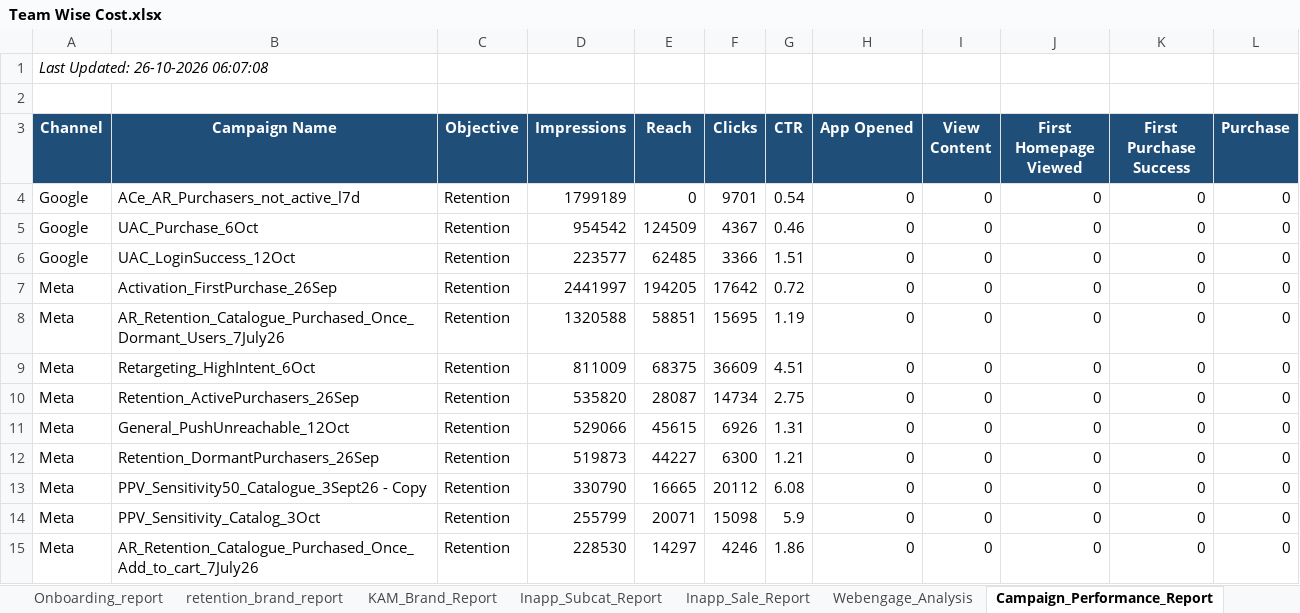
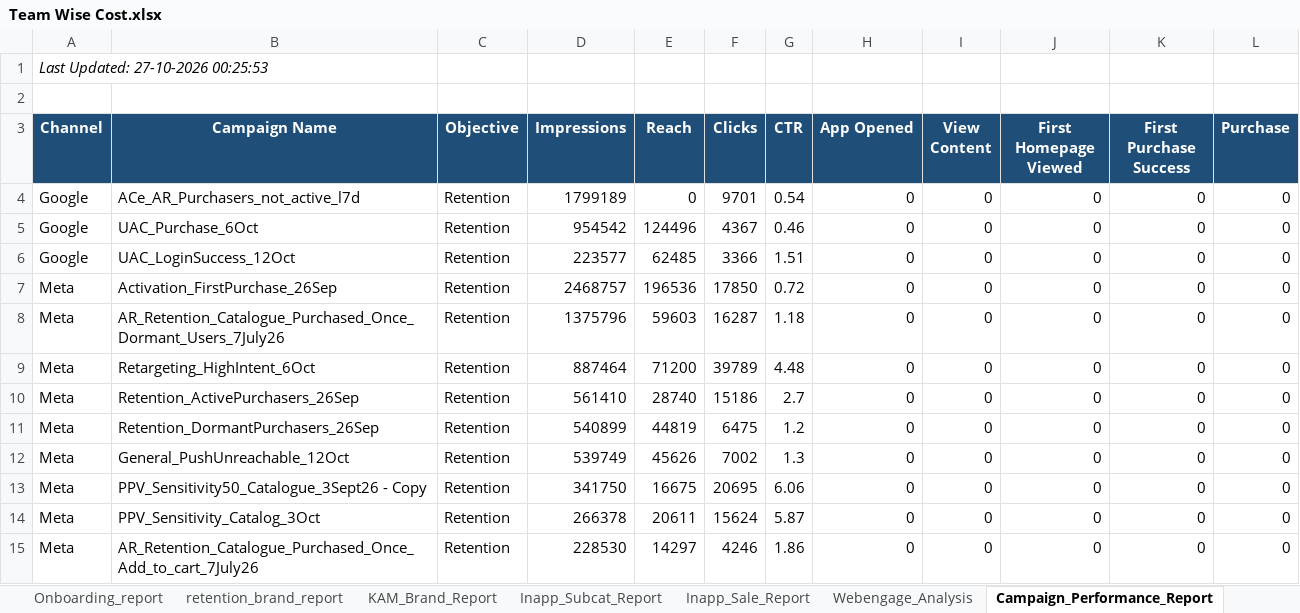
Before and after one commit to ankitbk-gm/auto_ads_report_bot, an Excel workbook: reports/Team Wise Cost.xlsx, sheet Campaign_Performance_Report, drawn as a sheet; only a part is shown; values as stored, in another font and other column widths than the file's, no borders; removed rows and columns are numbered as before the commit, all else as after; the diff covers the shown part only; the diff names each change by its address in the sheet, - before the commit and + after, or states it on an @@ line.

```diff
--- a/reports/Team Wise Cost.xlsx (sheet Campaign_Performance_Report)
+++ b/reports/Team Wise Cost.xlsx (sheet Campaign_Performance_Report)
-A1 (Channel): Last Updated: 26-10-2026 06:07:08
+A1 (Channel): Last Updated: 27-10-2026 00:25:53
-E5 (Reach): 124509
+E5 (Reach): 124496
-D7 (Impressions): 2441997
+D7 (Impressions): 2468757
-E7 (Reach): 194205
+E7 (Reach): 196536
-F7 (Clicks): 17642
+F7 (Clicks): 17850
-D8 (Impressions): 1320588
+D8 (Impressions): 1375796
-E8 (Reach): 58851
+E8 (Reach): 59603
-F8 (Clicks): 15695
+F8 (Clicks): 16287
-G8 (CTR): 1.19
+G8 (CTR): 1.18
-D9 (Impressions): 811009
+D9 (Impressions): 887464
-E9 (Reach): 68375
+E9 (Reach): 71200
-F9 (Clicks): 36609
+F9 (Clicks): 39789
-G9 (CTR): 4.51
+G9 (CTR): 4.48
-D10 (Impressions): 535820
+D10 (Impressions): 561410
-E10 (Reach): 28087
+E10 (Reach): 28740
-F10 (Clicks): 14734
+F10 (Clicks): 15186
-G10 (CTR): 2.75
+G10 (CTR): 2.7
-row 11: Meta | General_PushUnreachable_12Oct | Retention | 529066 | 45615 | 6926 | 1.31 | 0 | 0 | 0 | 0 | 0
-D11 (Impressions): 519873
+D11 (Impressions): 540899
-E11 (Reach): 44227
+E11 (Reach): 44819
-F11 (Clicks): 6300
+F11 (Clicks): 6475
-G11 (CTR): 1.21
+G11 (CTR): 1.2
+row 12: Meta | General_PushUnreachable_12Oct | Retention | 539749 | 45626 | 7002 | 1.3 | 0 | 0 | 0 | 0 | 0
-D13 (Impressions): 330790
+D13 (Impressions): 341750
-E13 (Reach): 16665
+E13 (Reach): 16675
-F13 (Clicks): 20112
+F13 (Clicks): 20695
-G13 (CTR): 6.08
+G13 (CTR): 6.06
-D14 (Impressions): 255799
+D14 (Impressions): 266378
-E14 (Reach): 20071
+E14 (Reach): 20611
-F14 (Clicks): 15098
+F14 (Clicks): 15624
-G14 (CTR): 5.9
+G14 (CTR): 5.87
```
Also changed, not shown: 4 edited cells elsewhere in this sheet, sheet Team Wise Cost, sheet retention_brand_report, sheet Onboarding_report, sheet KAM_Brand_Report, sheet Inapp_Sale_Report, sheet Inapp_Subcat_Report, 1 more sheet.
